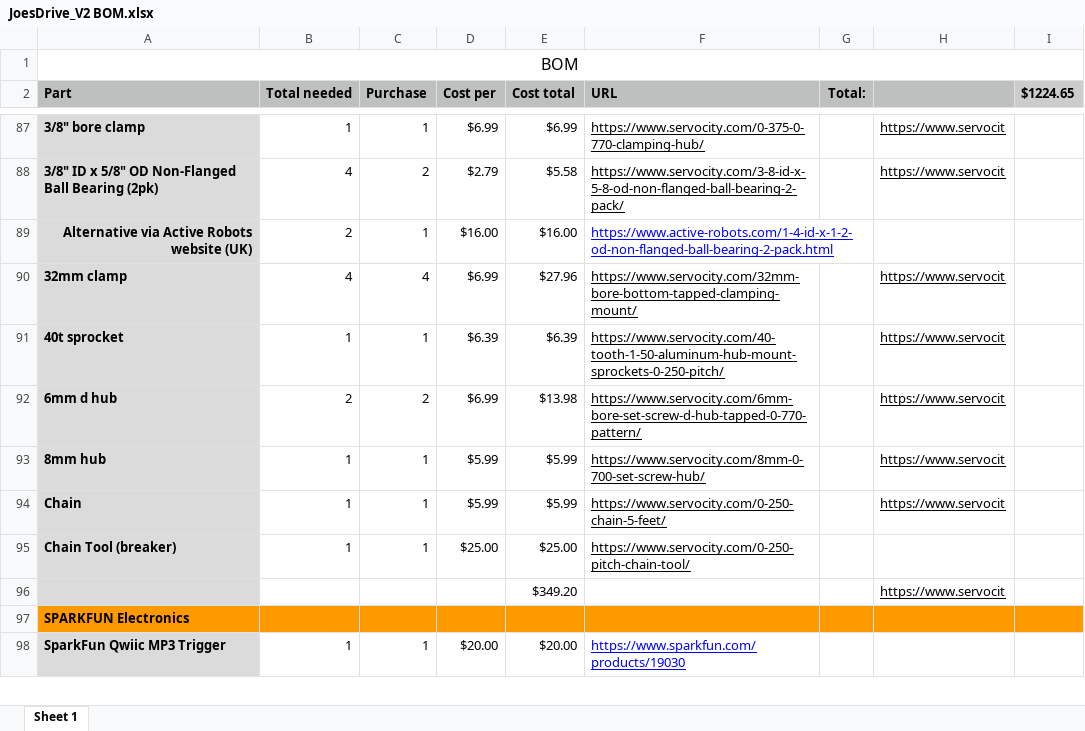
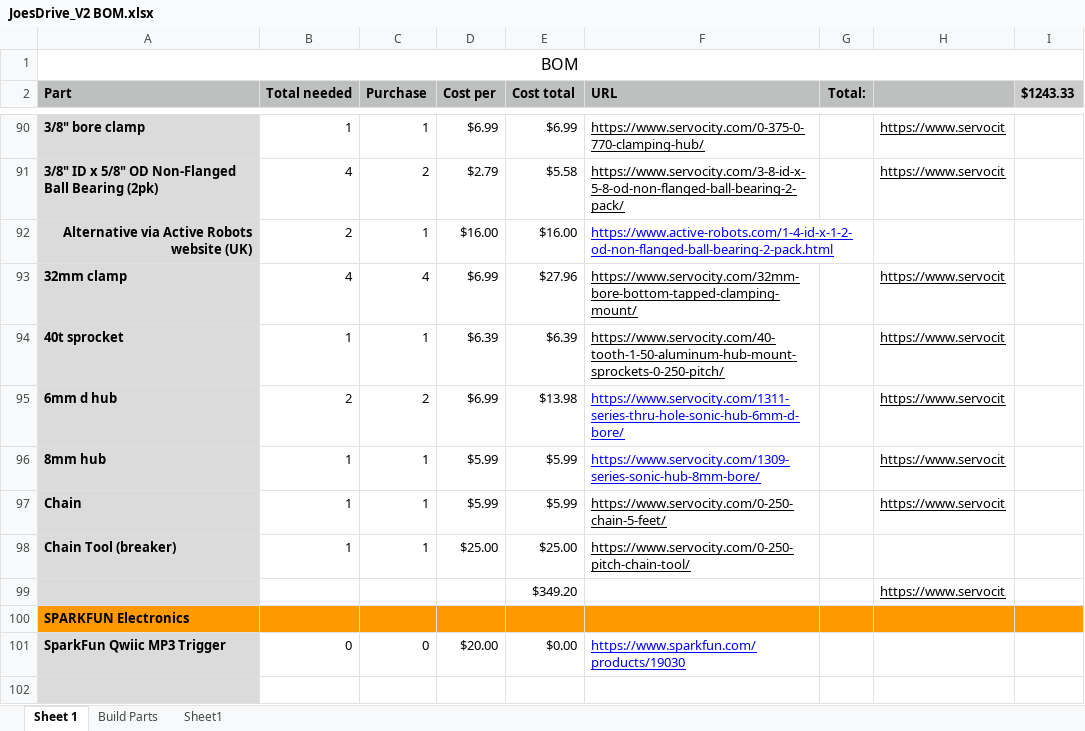
Before and after one commit to jlvandusen/JoesDriveV2, an Excel workbook: JoesDrive_V2 BOM.xlsx, sheet Sheet 1, drawn as a sheet; only a part is shown, gaps mark what is left out; values as stored, in another font and other column widths than the file's, no borders; addresses are those after the commit; the diff covers the shown part only; the diff names each change by its address in the sheet, - before the commit and + after, or states it on an @@ line.

Commit message:
Updated supporting many changes
Allows for gear versus chain drives, allows for replacement parts from discontinued parts.

```diff
--- a/JoesDrive_V2 BOM.xlsx (sheet Sheet 1)
+++ b/JoesDrive_V2 BOM.xlsx (sheet Sheet 1)
+sheet tab: Build Parts
+sheet tab: Sheet1
-I2: $1224.65
+I2: $1243.33
-F95 (URL): https://www.servocity.com/6mm-bore-set-screw-d-hub-tapped-0-770-pattern/
+F95 (URL): https://www.servocity.com/1311-series-thru-hole-sonic-hub-6mm-d-bore/
-F95:F96 text colour: black
+F95:F96 text colour: #0000FF
-F96 (URL): https://www.servocity.com/8mm-0-700-set-screw-hub/
+F96 (URL): https://www.servocity.com/1309-series-sonic-hub-8mm-bore/
-B101 (Total needed): 1
+B101 (Total needed): 0
-C101 (Purchase): 1
+C101 (Purchase): 0
-E101 (Cost total): $20.00
+E101 (Cost total): $0.00
+row 102: (empty)
```
Also changed, not shown: 5 added rows, 1 removed row, 16 edited cells and cell formats elsewhere in this sheet, formulas that keep their value.
